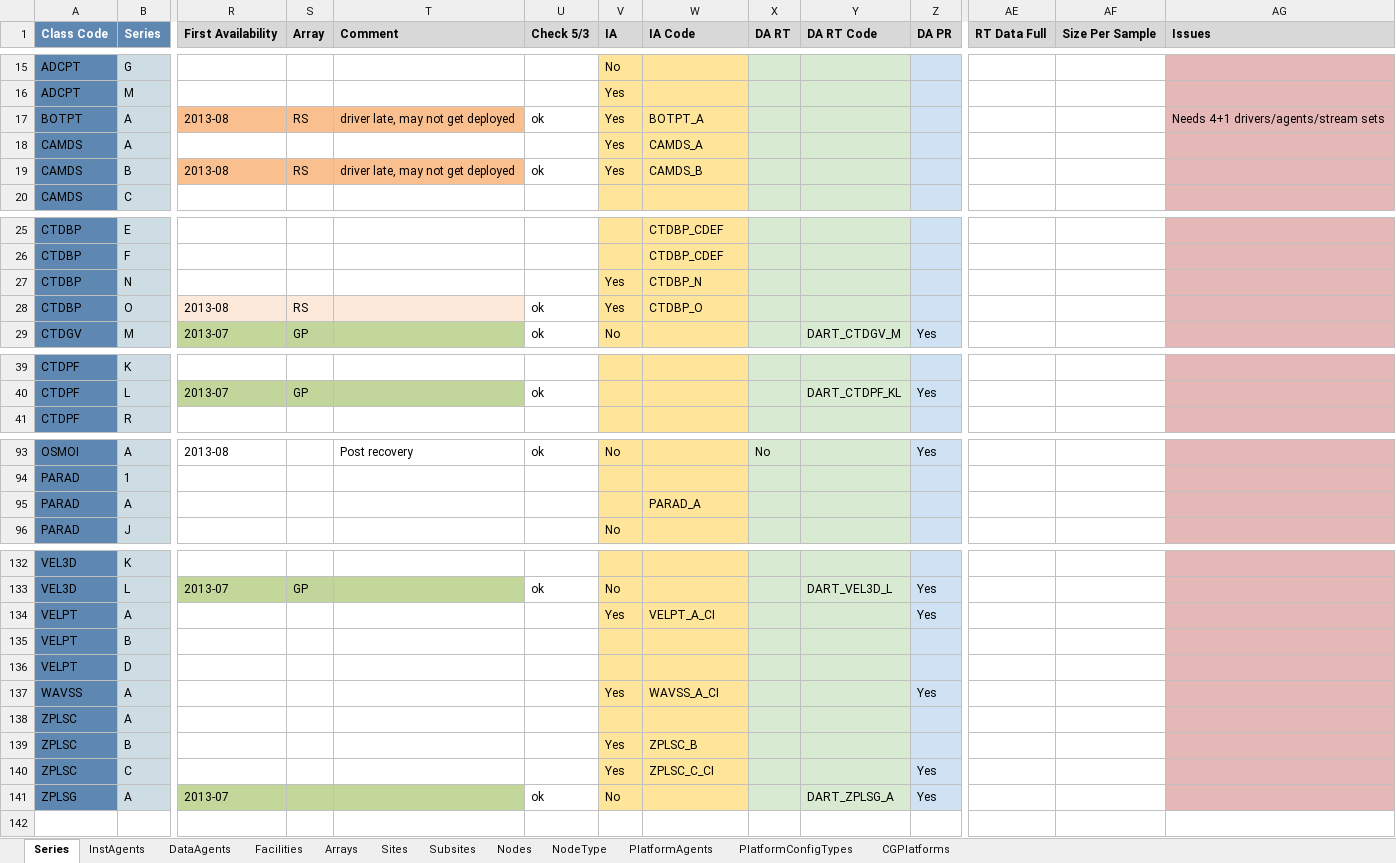
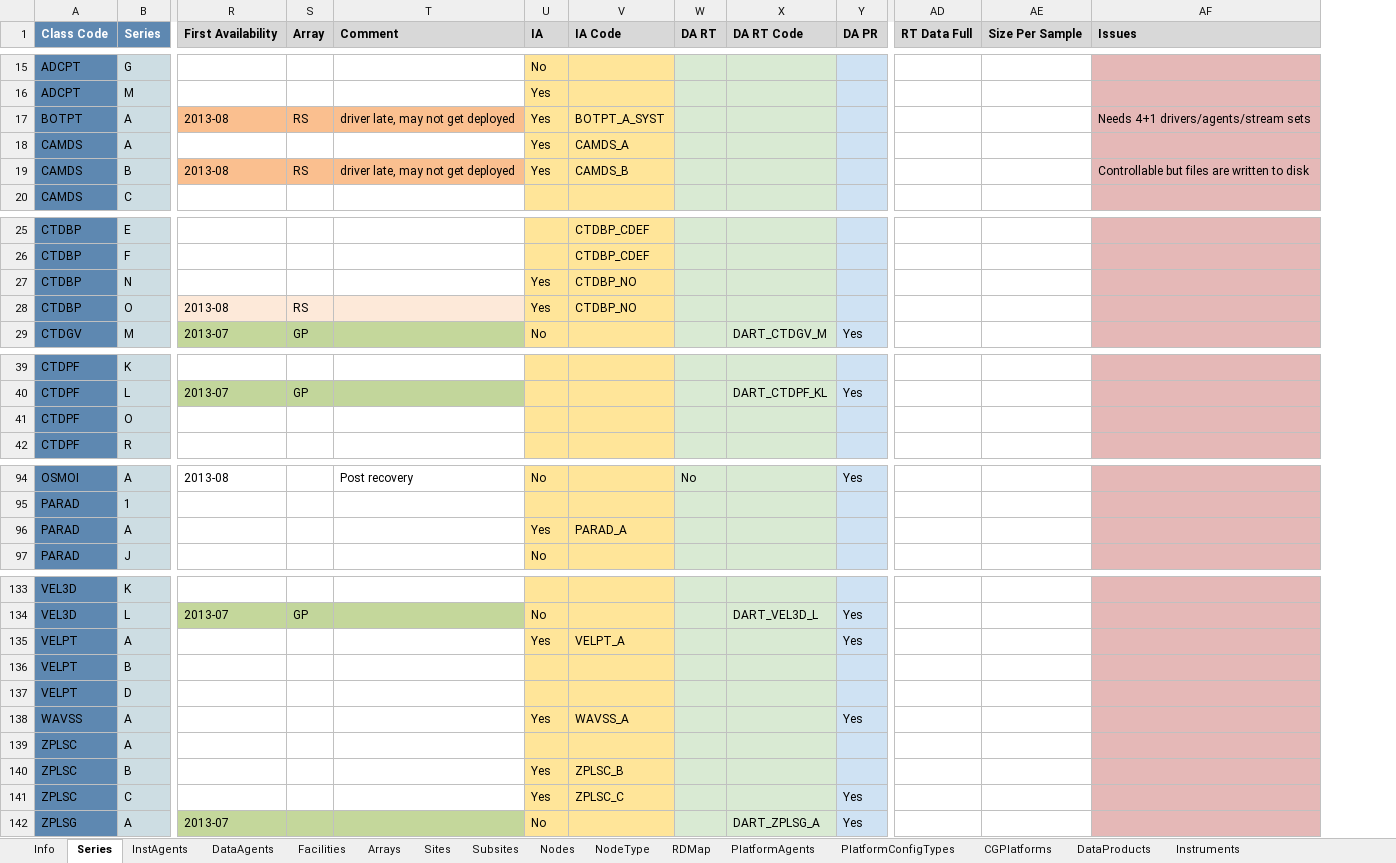
Before and after one commit to ooici/ion-definitions, an Excel workbook: res/preload/r2_ioc/ooi_assets/OOIPreload.xlsx, sheet Series, drawn as a sheet; only a part is shown, gaps mark what is left out; values as stored, in another font and other column widths than the file's, no borders; removed rows and columns are numbered as before the commit, all else as after; rows hold the shown columns only; the diff covers the shown part only; the diff names each change by its address in the sheet, - before the commit and + after, or states it on an @@ line.

```diff
--- a/res/preload/r2_ioc/ooi_assets/OOIPreload.xlsx (sheet Series)
+++ b/res/preload/r2_ioc/ooi_assets/OOIPreload.xlsx (sheet Series)
+sheet tab: Info
+sheet tab: RDMap
+sheet tab: DataProducts
+sheet tab: Instruments
-column U (Check 5/3), rows 17-19: ok |  | ok; rows 28-29: ok | ok; row 40: ok; row 93: ok; rows 133-141: ok |  |  |  |  |  |  |  | ok
-V17 (IA Code): BOTPT_A
+V17 (IA Code): BOTPT_A_SYST
-AF19 (Issues): (empty)
+AF19 (Issues): Controllable but files are written to disk
-V27 (IA Code): CTDBP_N
+V27 (IA Code): CTDBP_NO
-V28 (IA Code): CTDBP_O
+V28 (IA Code): CTDBP_NO
+row 41: CTDPF | O
-U96 (IA): (empty)
+U96 (IA): Yes
-V135 (IA Code): VELPT_A_CI
+V135 (IA Code): VELPT_A
-V138 (IA Code): WAVSS_A_CI
+V138 (IA Code): WAVSS_A
-V141 (IA Code): ZPLSC_C_CI
+V141 (IA Code): ZPLSC_C
```
Also changed, not shown: 10 edited cells elsewhere in this sheet, sheet InstAgents, sheet Nodes, sheet Facilities, sheet Subsites, sheet DataAgents, hidden cells.
